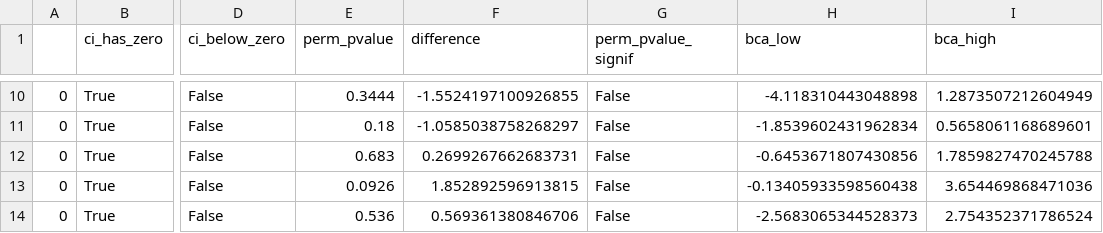
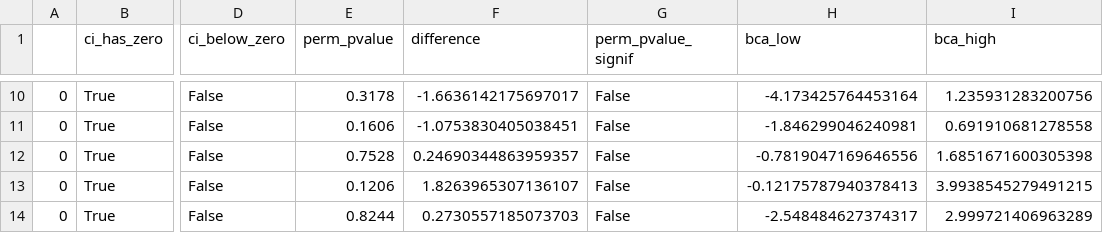
Before and after one commit to thejasvibr/mhbc-online, a CSV file: combined_analysis/alldata_indcall_ci.csv, drawn as a sheet; only a part is shown, gaps mark what is left out; the diff covers the shown part only; the diff names each change by its address in the sheet, - before the commit and + after, or states it on an @@ line.

```diff
--- a/combined_analysis/alldata_indcall_ci.csv
+++ b/combined_analysis/alldata_indcall_ci.csv
-E10 (perm_pvalue): 0.3444
+E10 (perm_pvalue): 0.3178
-F10 (difference): -1.5524197100926855
+F10 (difference): -1.6636142175697017
-H10 (bca_low): -4.118310443048898
+H10 (bca_low): -4.173425764453164
-I10 (bca_high): 1.2873507212604949
+I10 (bca_high): 1.235931283200756
-E11 (perm_pvalue): 0.18
+E11 (perm_pvalue): 0.1606
-F11 (difference): -1.0585038758268297
+F11 (difference): -1.0753830405038451
-H11 (bca_low): -1.8539602431962834
+H11 (bca_low): -1.846299046240981
-I11 (bca_high): 0.5658061168689601
+I11 (bca_high): 0.691910681278558
-E12 (perm_pvalue): 0.683
+E12 (perm_pvalue): 0.7528
-F12 (difference): 0.2699267662683731
+F12 (difference): 0.24690344863959357
-H12 (bca_low): -0.6453671807430856
+H12 (bca_low): -0.7819047169646556
-I12 (bca_high): 1.7859827470245788
+I12 (bca_high): 1.6851671600305398
-E13 (perm_pvalue): 0.0926
+E13 (perm_pvalue): 0.1206
-F13 (difference): 1.852892596913815
+F13 (difference): 1.8263965307136107
-H13 (bca_low): -0.13405933598560438
+H13 (bca_low): -0.12175787940378413
-I13 (bca_high): 3.654469868471036
+I13 (bca_high): 3.9938545279491215
-E14 (perm_pvalue): 0.536
+E14 (perm_pvalue): 0.8244
-F14 (difference): 0.569361380846706
+F14 (difference): 0.2730557185073703
-H14 (bca_low): -2.5683065344528373
+H14 (bca_low): -2.548484627374317
-I14 (bca_high): 2.754352371786524
+I14 (bca_high): 2.999721406963289
```
Also changed, not shown: 32 edited cells elsewhere in this file, combined_analysis/clustered_subset_clusteringbased_bootci.csv, combined_analysis/isolated_subset_clusteringbased_bootci.csv, 7 other files.
